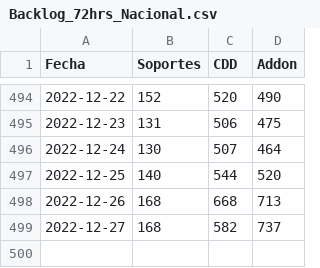
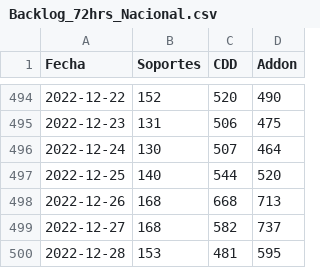
Before and after one commit to tpmineriadatos/tpmineriadatos.github.io, a CSV file: MineriaDD/fuentes/Backlog_72hrs_Nacional.csv, drawn as a sheet; only a part is shown, gaps mark what is left out.

```diff
--- a/MineriaDD/fuentes/Backlog_72hrs_Nacional.csv
+++ b/MineriaDD/fuentes/Backlog_72hrs_Nacional.csv
@@ -499 +499,2 @@ Fecha,Soportes,CDD,Addon
 2022-12-27,168,582,737
+2022-12-28,153,481,595
```
Also changed, not shown: MineriaDD/fuentes/Backlog_72hs_Direcciones.csv, MineriaDD/fuentes/Backlog_Direcciones.csv, 8 other files.
